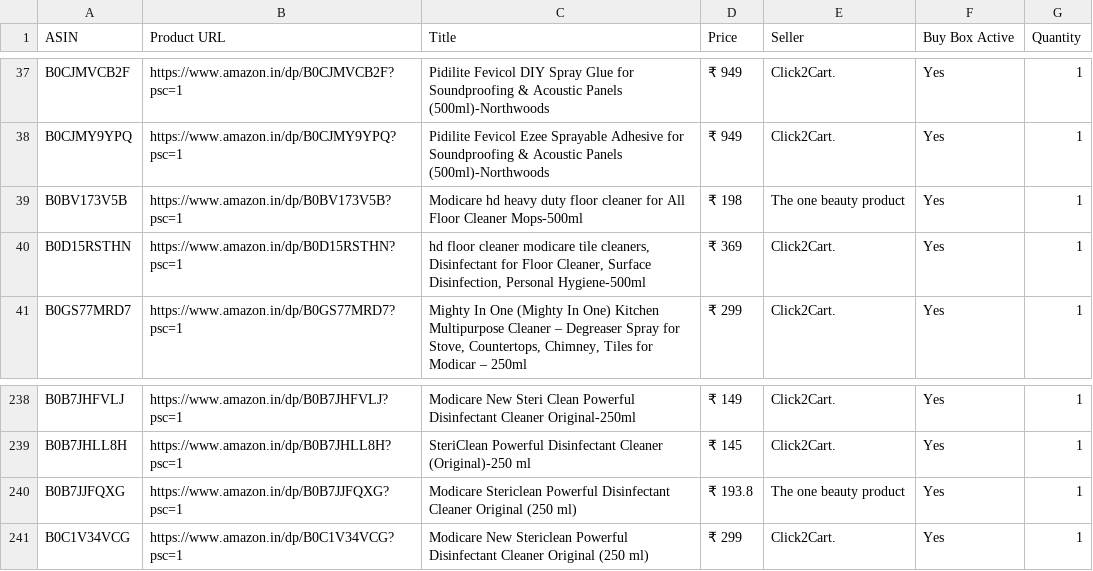
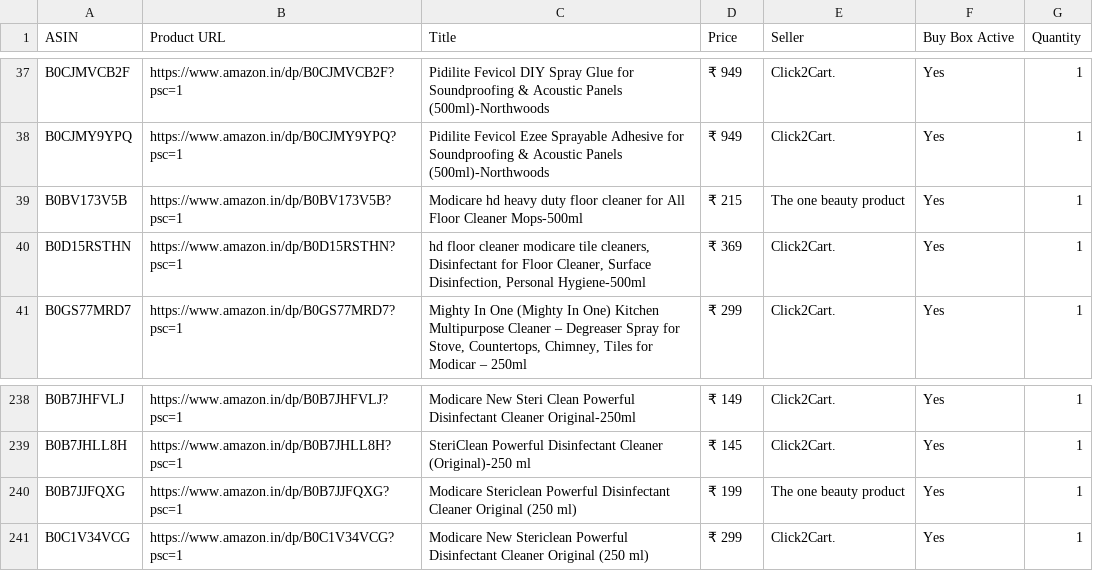
Before and after one commit to egaurav006/amazon-scraper, a CSV file: amazon_data.csv, drawn as a sheet; only a part is shown, gaps mark what is left out; the diff covers the shown part only.

```diff
--- a/amazon_data.csv
+++ b/amazon_data.csv
@@ -38,3 +38,3 @@ B0CJMVCB2F,https://www.amazon.in/dp/B0CJMVCB2F?psc=1,Pidilite Fevicol DIY Spray
 B0CJMY9YPQ,https://www.amazon.in/dp/B0CJMY9YPQ?psc=1,Pidilite Fevicol Ezee Sprayable Adhesive for Soundproofing & Acoustic Panels (500ml)-Northwoods,₹ 949,Click2Cart.,Yes,1
-B0BV173V5B,https://www.amazon.in/dp/B0BV173V5B?psc=1,Modicare hd heavy duty floor cleaner for All Floor Cleaner Mops-500ml,₹ 198,The one beauty product,Yes,1
+B0BV173V5B,https://www.amazon.in/dp/B0BV173V5B?psc=1,Modicare hd heavy duty floor cleaner for All Floor Cleaner Mops-500ml,₹ 215,The one beauty product,Yes,1
 B0D15RSTHN,https://www.amazon.in/dp/B0D15RSTHN?psc=1,"hd floor cleaner modicare tile cleaners, Disinfectant for Floor Cleaner, Surface Disinfection, Personal Hygiene-500ml",₹ 369,Click2Cart.,Yes,1
@@ -239,3 +239,3 @@ B0B7JHFVLJ,https://www.amazon.in/dp/B0B7JHFVLJ?psc=1,Modicare New Steri Clean Po
 B0B7JHLL8H,https://www.amazon.in/dp/B0B7JHLL8H?psc=1,SteriClean Powerful Disinfectant Cleaner (Original)-250 ml,₹ 145,Click2Cart.,Yes,1
-B0B7JJFQXG,https://www.amazon.in/dp/B0B7JJFQXG?psc=1,Modicare Stericlean Powerful Disinfectant Cleaner Original (250 ml),₹ 193.8,The one beauty product,Yes,1
+B0B7JJFQXG,https://www.amazon.in/dp/B0B7JJFQXG?psc=1,Modicare Stericlean Powerful Disinfectant Cleaner Original (250 ml),₹ 199,The one beauty product,Yes,1
 B0C1V34VCG,https://www.amazon.in/dp/B0C1V34VCG?psc=1,Modicare New Stericlean Powerful Disinfectant Cleaner Original (250 ml),₹ 299,Click2Cart.,Yes,1
```
Also changed, not shown: 11 edited cells elsewhere in this file.
